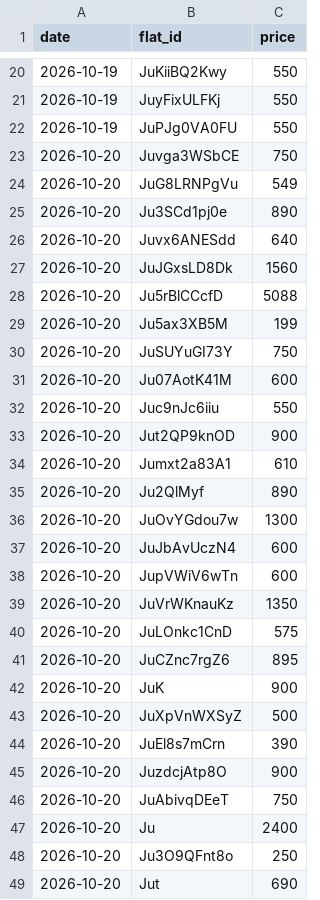
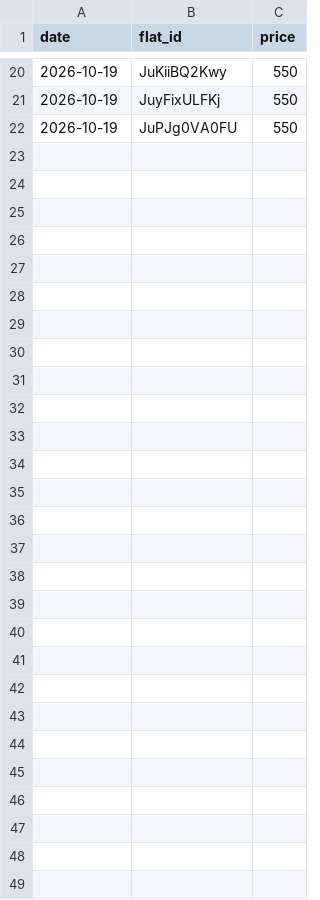
Before and after one commit to martinMatunak/realEstateAnalysis, a CSV file: data/prices.csv, drawn as a sheet; only a part is shown, gaps mark what is left out.

```diff
--- a/data/prices.csv
+++ b/data/prices.csv
@@ -22,28 +22 @@ date,flat_id,price
 2026-10-19,JuPJg0VA0FU,550
-2026-10-20,Juvga3WSbCE,750
-2026-10-20,JuG8LRNPgVu,549
-2026-10-20,Ju3SCd1pj0e,890
-2026-10-20,Juvx6ANESdd,640
-2026-10-20,JuJGxsLD8Dk,1560
-2026-10-20,Ju5rBlCCcfD,5088
-2026-10-20,Ju5ax3XB5M,199
-2026-10-20,JuSUYuGI73Y,750
-2026-10-20,Ju07AotK41M,600
-2026-10-20,Juc9nJc6iiu,550
-2026-10-20,Jut2QP9knOD,900
-2026-10-20,Jumxt2a83A1,610
-2026-10-20,Ju2QlMyf,890
-2026-10-20,JuOvYGdou7w,1300
-2026-10-20,JuJbAvUczN4,600
-2026-10-20,JupVWiV6wTn,600
-2026-10-20,JuVrWKnauKz,1350
-2026-10-20,JuLOnkc1CnD,575
-2026-10-20,JuCZnc7rgZ6,895
-2026-10-20,JuK,900
-2026-10-20,JuXpVnWXSyZ,500
-2026-10-20,JuEl8s7mCrn,390
-2026-10-20,JuzdcjAtp8O,900
-2026-10-20,JuAbivqDEeT,750
-2026-10-20,Ju,2400
-2026-10-20,Ju3O9QFnt8o,250
-2026-10-20,Jut,690
```
Also changed, not shown: data/events.csv, 1 other file.
